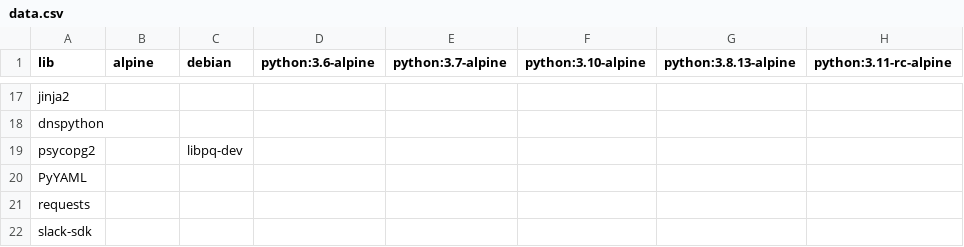
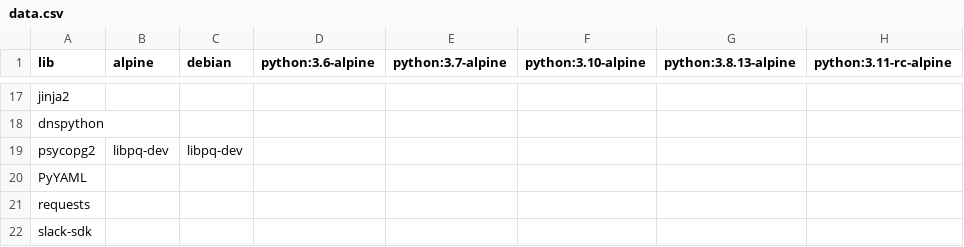
Before and after one commit to XenosLu/workspace, a CSV file: data.csv, drawn as a sheet; only a part is shown, gaps mark what is left out; the diff names each change by its address in the sheet, - before the commit and + after, or states it on an @@ line.

Commit message:
Update data.csv

```diff
--- a/data.csv
+++ b/data.csv
-B19 (alpine): (empty)
+B19 (alpine): libpq-dev
```
